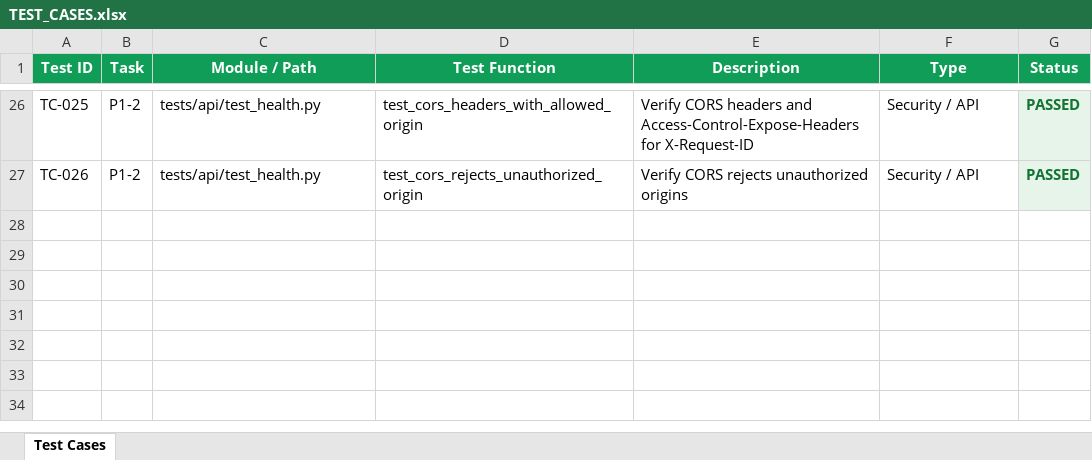
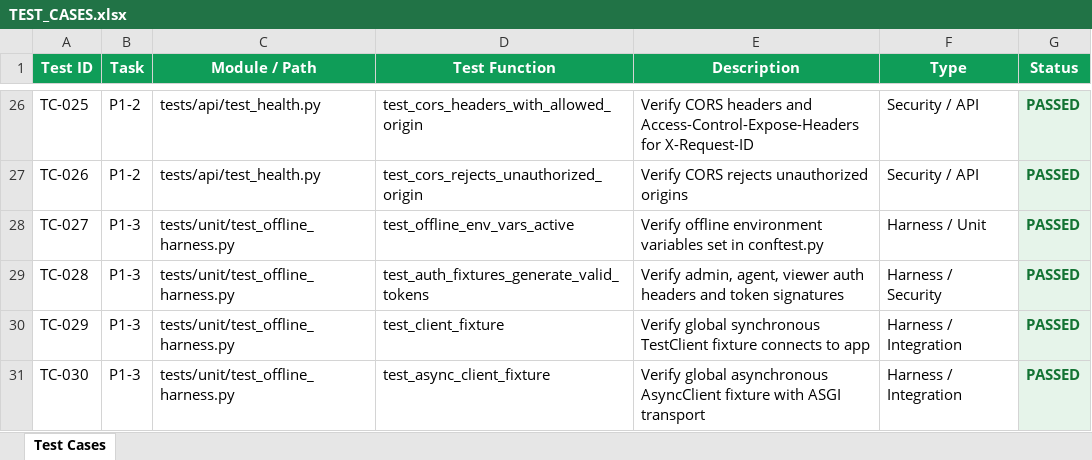
Before and after one commit to lokesh-repaka/CloudDesk, an Excel workbook: docs/TEST_CASES.xlsx, sheet Test Cases, drawn as a sheet; only a part is shown, gaps mark what is left out; values as stored, in another font and other column widths than the file's, no borders; the diff names each change by its address in the sheet, - before the commit and + after, or states it on an @@ line.

```diff
--- a/docs/TEST_CASES.xlsx (sheet Test Cases)
+++ b/docs/TEST_CASES.xlsx (sheet Test Cases)
+row 28: TC-027 | P1-3 | tests/unit/test_offline_harness.py | test_offline_env_vars_active | Verify offline environment variables set in conftest.py | Harness / Unit | PASSED
+row 29: TC-028 | P1-3 | tests/unit/test_offline_harness.py | test_auth_fixtures_generate_valid_tokens | Verify admin, agent, viewer auth headers and token signatures | Harness / Security | PASSED
+row 30: TC-029 | P1-3 | tests/unit/test_offline_harness.py | test_client_fixture | Verify global synchronous TestClient fixture connects to app | Harness / Integration | PASSED
+row 31: TC-030 | P1-3 | tests/unit/test_offline_harness.py | test_async_client_fixture | Verify global asynchronous AsyncClient fixture with ASGI transport | Harness / Integration | PASSED
```
Also changed, not shown: docs/SECURITY_VULNERABILITIES.xlsx, 8 other files.
